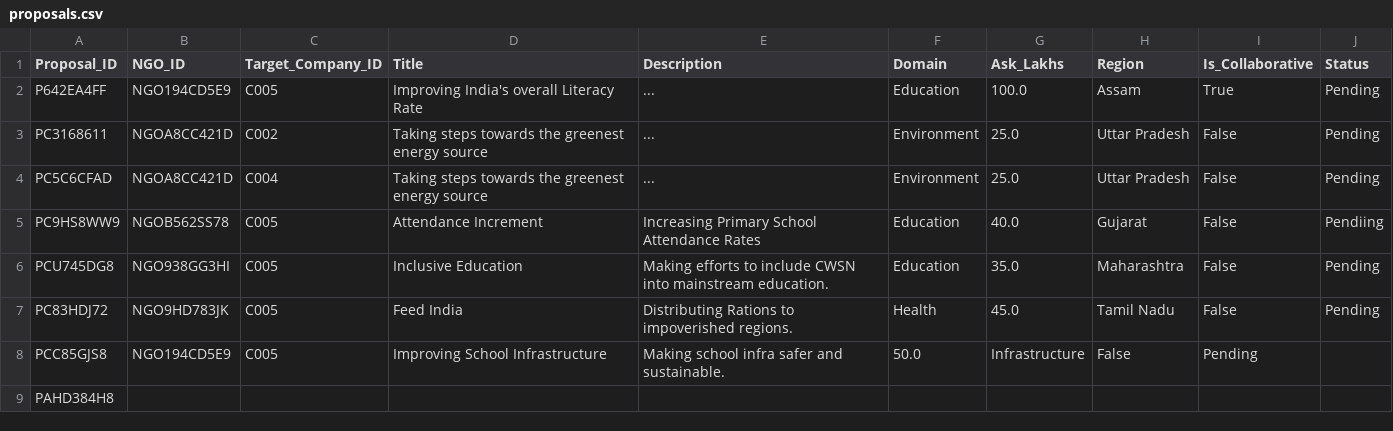
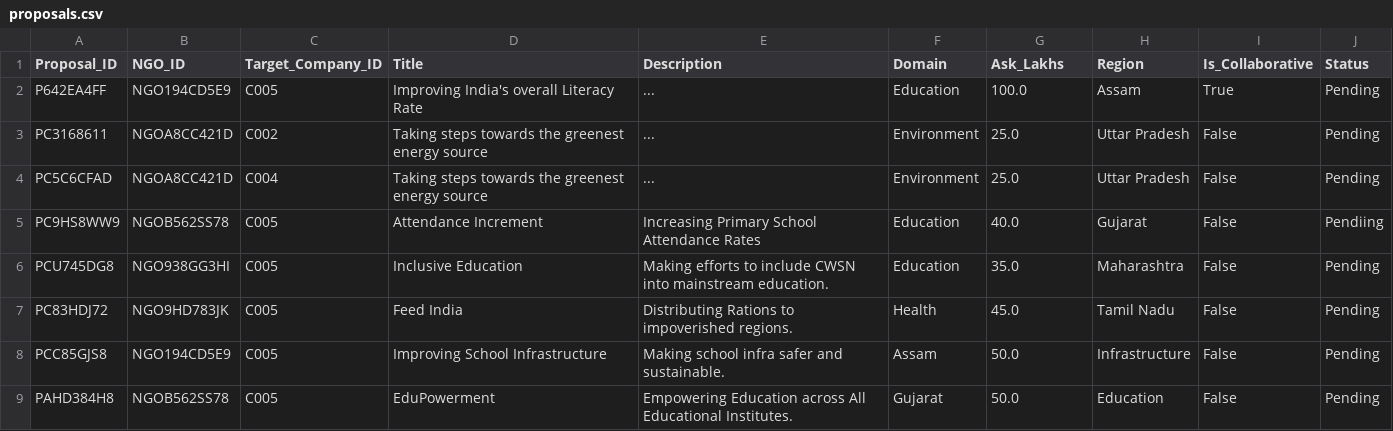
Before and after one commit to Bhavesh07-jain/Novice_Squad_MIC, a CSV file: data/proposals.csv, drawn as a sheet.

Commit message:
Update proposals.csv

```diff
--- a/data/proposals.csv
+++ b/data/proposals.csv
@@ -7,3 +7,3 @@ PCU745DG8,NGO938GG3HI,C005,Inclusive Education,Making efforts to include CWSN in
 PC83HDJ72,NGO9HD783JK,C005,Feed India, Distributing Rations to impoverished regions.,Health,45.0,Tamil Nadu,False,Pending
-PCC85GJS8,NGO194CD5E9,C005,Improving School Infrastructure,Making school infra safer and sustainable.,50.0,Infrastructure,False,Pending
-PAHD384H8,
+PCC85GJS8,NGO194CD5E9,C005,Improving School Infrastructure,Making school infra safer and sustainable.,Assam,50.0,Infrastructure,False,Pending
+PAHD384H8,NGOB562SS78,C005,EduPowerment,Empowering Education across All Educational Institutes.,Gujarat,50.0,Education,False,Pending
```
